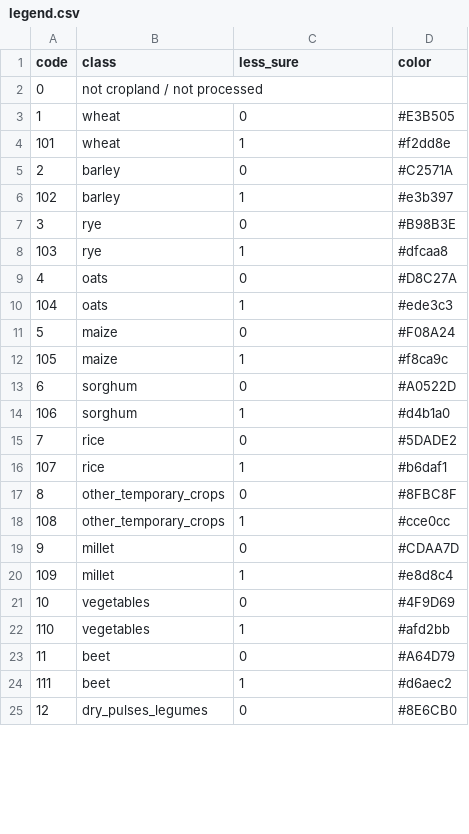
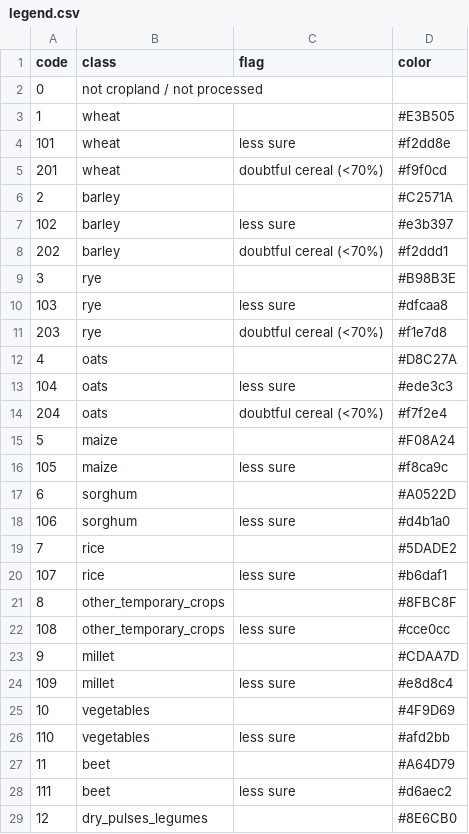
Before and after one commit to rawazrauf/iraq-farms-health, a CSV file: crops/2026/legend.csv, drawn as a sheet; only a part is shown; the diff covers the shown part only.

```diff
--- a/crops/2026/legend.csv
+++ b/crops/2026/legend.csv
@@ -1,25 +1,29 @@
-code,class,less_sure,color
+code,class,flag,color
 0,not cropland / not processed,,
-1,wheat,0,#E3B505
-101,wheat,1,#f2dd8e
-2,barley,0,#C2571A
-102,barley,1,#e3b397
-3,rye,0,#B98B3E
-103,rye,1,#dfcaa8
-4,oats,0,#D8C27A
-104,oats,1,#ede3c3
-5,maize,0,#F08A24
-105,maize,1,#f8ca9c
-6,sorghum,0,#A0522D
-106,sorghum,1,#d4b1a0
-7,rice,0,#5DADE2
-107,rice,1,#b6daf1
-8,other_temporary_crops,0,#8FBC8F
-108,other_temporary_crops,1,#cce0cc
-9,millet,0,#CDAA7D
-109,millet,1,#e8d8c4
-10,vegetables,0,#4F9D69
-110,vegetables,1,#afd2bb
-11,beet,0,#A64D79
-111,beet,1,#d6aec2
-12,dry_pulses_legumes,0,#8E6CB0
+1,wheat,,#E3B505
+101,wheat,less sure,#f2dd8e
+201,wheat,doubtful cereal (<70%),#f9f0cd
+2,barley,,#C2571A
+102,barley,less sure,#e3b397
+202,barley,doubtful cereal (<70%),#f2ddd1
+3,rye,,#B98B3E
+103,rye,less sure,#dfcaa8
+203,rye,doubtful cereal (<70%),#f1e7d8
+4,oats,,#D8C27A
+104,oats,less sure,#ede3c3
+204,oats,doubtful cereal (<70%),#f7f2e4
+5,maize,,#F08A24
+105,maize,less sure,#f8ca9c
+6,sorghum,,#A0522D
+106,sorghum,less sure,#d4b1a0
+7,rice,,#5DADE2
+107,rice,less sure,#b6daf1
+8,other_temporary_crops,,#8FBC8F
+108,other_temporary_crops,less sure,#cce0cc
+9,millet,,#CDAA7D
+109,millet,less sure,#e8d8c4
+10,vegetables,,#4F9D69
+110,vegetables,less sure,#afd2bb
+11,beet,,#A64D79
+111,beet,less sure,#d6aec2
+12,dry_pulses_legumes,,#8E6CB0
```
Also changed, not shown: 25 edited cells elsewhere in this file, crops/2026/stats_districts.csv, crops/2026/stats_governorates.csv, 12 other files.
